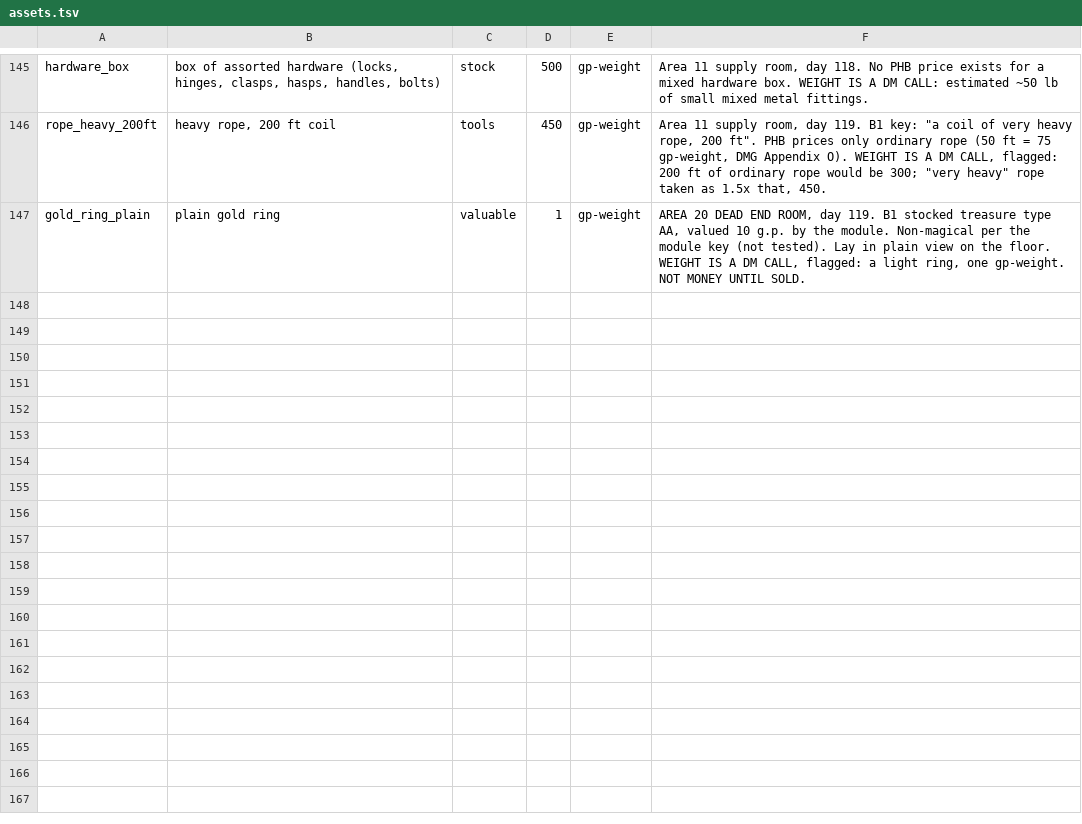
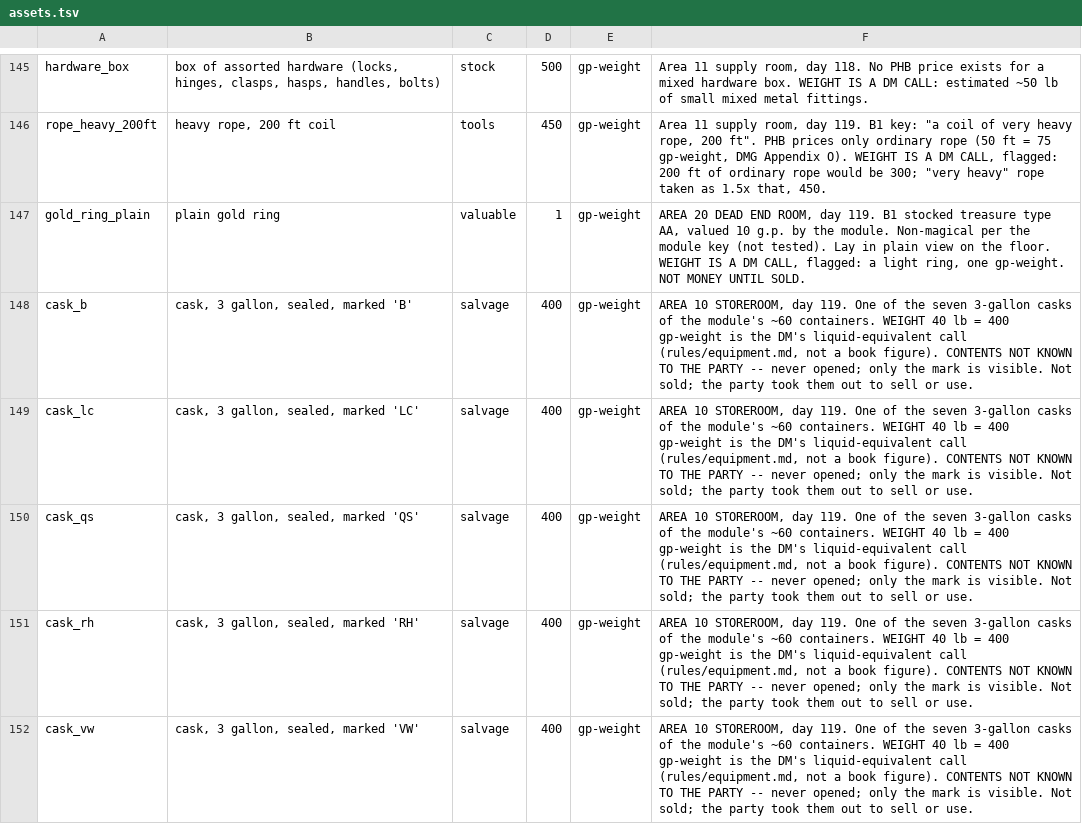
Before and after one commit to dllahr/claude_playing_advanced_dungeons_and_dragons_1st_edition, a TSV file: campaign/assets.tsv, drawn as a sheet; only a part is shown, gaps mark what is left out; the diff names each change by its address in the sheet, - before the commit and + after, or states it on an @@ line.

```diff
--- a/campaign/assets.tsv
+++ b/campaign/assets.tsv
+row 148: cask_b | cask, 3 gallon, sealed, marked 'B' | salvage | 400 | gp-weight | AREA 10 STOREROOM, day 119. One of the seven 3-gallon casks of the module's ~60 containers. WEIGHT 40 lb = 400 gp-weight is the DM's liquid-equivalent call (rules/equipment.md, not a book figure). CONTENTS NOT KNOWN TO THE PARTY -- never opened; only the mark is visible. Not sold; the party took them out to sell or use.
+row 149: cask_lc | cask, 3 gallon, sealed, marked 'LC' | salvage | 400 | gp-weight | AREA 10 STOREROOM, day 119. One of the seven 3-gallon casks of the module's ~60 containers. WEIGHT 40 lb = 400 gp-weight is the DM's liquid-equivalent call (rules/equipment.md, not a book figure). CONTENTS NOT KNOWN TO THE PARTY -- never opened; only the mark is visible. Not sold; the party took them out to sell or use.
+row 150: cask_qs | cask, 3 gallon, sealed, marked 'QS' | salvage | 400 | gp-weight | AREA 10 STOREROOM, day 119. One of the seven 3-gallon casks of the module's ~60 containers. WEIGHT 40 lb = 400 gp-weight is the DM's liquid-equivalent call (rules/equipment.md, not a book figure). CONTENTS NOT KNOWN TO THE PARTY -- never opened; only the mark is visible. Not sold; the party took them out to sell or use.
+row 151: cask_rh | cask, 3 gallon, sealed, marked 'RH' | salvage | 400 | gp-weight | AREA 10 STOREROOM, day 119. One of the seven 3-gallon casks of the module's ~60 containers. WEIGHT 40 lb = 400 gp-weight is the DM's liquid-equivalent call (rules/equipment.md, not a book figure). CONTENTS NOT KNOWN TO THE PARTY -- never opened; only the mark is visible. Not sold; the party took them out to sell or use.
+row 152: cask_vw | cask, 3 gallon, sealed, marked 'VW' | salvage | 400 | gp-weight | AREA 10 STOREROOM, day 119. One of the seven 3-gallon casks of the module's ~60 containers. WEIGHT 40 lb = 400 gp-weight is the DM's liquid-equivalent call (rules/equipment.md, not a book figure). CONTENTS NOT KNOWN TO THE PARTY -- never opened; only the mark is visible. Not sold; the party took them out to sell or use.
```
Also changed, not shown: campaign/carry.tsv, campaign/inventory_log.tsv.
